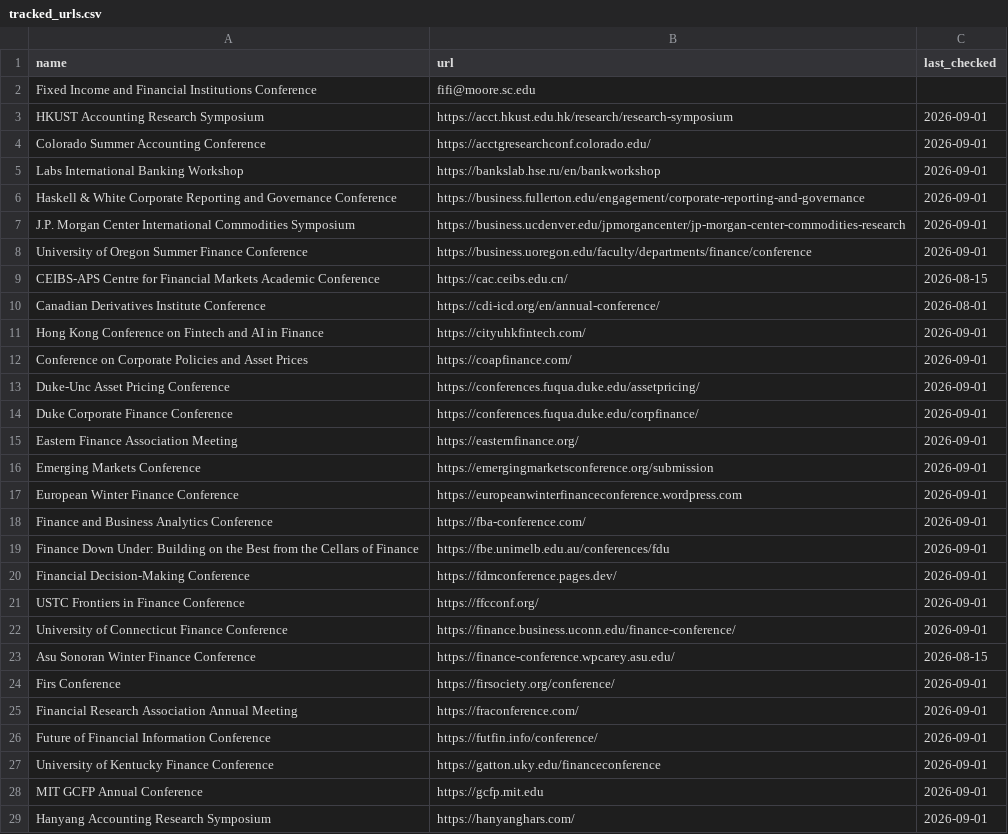
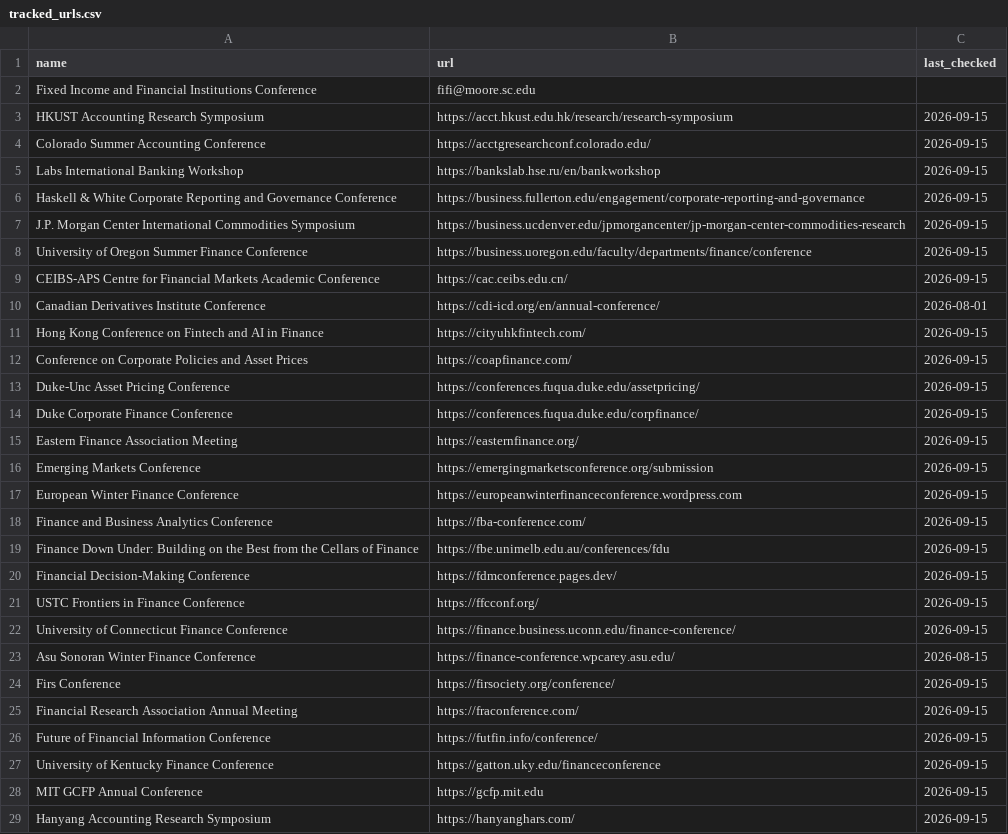
Before and after one commit to theaccountant-ab/Conference-Tracker, a CSV file: tracked_urls.csv, drawn as a sheet; only a part is shown; the diff covers the shown part only.

```diff
--- a/tracked_urls.csv
+++ b/tracked_urls.csv
@@ -2,28 +2,28 @@ name,url,last_checked
 Fixed Income and Financial Institutions Conference,fifi@moore.sc.edu,
-HKUST Accounting Research Symposium,https://acct.hkust.edu.hk/research/research-symposium,2026-09-01
-Colorado Summer Accounting Conference,https://acctgresearchconf.colorado.edu/,2026-09-01
-Labs International Banking Workshop,https://bankslab.hse.ru/en/bankworkshop,2026-09-01
-Haskell & White Corporate Reporting and Governance Conference,https://business.fullerton.edu/engagement/corporate-reporting-and-governance,2026-09-01
-J.P. Morgan Center International Commodities Symposium,https://business.ucdenver.edu/jpmorgancenter/jp-morgan-center-commodities-research,2026-09-01
-University of Oregon Summer Finance Conference,https://business.uoregon.edu/faculty/departments/finance/conference,2026-09-01
-CEIBS-APS Centre for Financial Markets Academic Conference,https://cac.ceibs.edu.cn/,2026-08-15
+HKUST Accounting Research Symposium,https://acct.hkust.edu.hk/research/research-symposium,2026-09-15
+Colorado Summer Accounting Conference,https://acctgresearchconf.colorado.edu/,2026-09-15
+Labs International Banking Workshop,https://bankslab.hse.ru/en/bankworkshop,2026-09-15
+Haskell & White Corporate Reporting and Governance Conference,https://business.fullerton.edu/engagement/corporate-reporting-and-governance,2026-09-15
+J.P. Morgan Center International Commodities Symposium,https://business.ucdenver.edu/jpmorgancenter/jp-morgan-center-commodities-research,2026-09-15
+University of Oregon Summer Finance Conference,https://business.uoregon.edu/faculty/departments/finance/conference,2026-09-15
+CEIBS-APS Centre for Financial Markets Academic Conference,https://cac.ceibs.edu.cn/,2026-09-15
 Canadian Derivatives Institute Conference,https://cdi-icd.org/en/annual-conference/,2026-08-01
-Hong Kong Conference on Fintech and AI in Finance,https://cityuhkfintech.com/,2026-09-01
-Conference on Corporate Policies and Asset Prices,https://coapfinance.com/,2026-09-01
-Duke-Unc Asset Pricing Conference,https://conferences.fuqua.duke.edu/assetpricing/,2026-09-01
-Duke Corporate Finance Conference,https://conferences.fuqua.duke.edu/corpfinance/,2026-09-01
-Eastern Finance Association Meeting,https://easternfinance.org/,2026-09-01
-Emerging Markets Conference,https://emergingmarketsconference.org/submission,2026-09-01
-European Winter Finance Conference,https://europeanwinterfinanceconference.wordpress.com,2026-09-01
-Finance and Business Analytics Conference,https://fba-conference.com/,2026-09-01
-Finance Down Under: Building on the Best from the Cellars of Finance,https://fbe.unimelb.edu.au/conferences/fdu,2026-09-01
-Financial Decision-Making Conference,https://fdmconference.pages.dev/,2026-09-01
-USTC Frontiers in Finance Conference,https://ffcconf.org/,2026-09-01
-University of Connecticut Finance Conference,https://finance.business.uconn.edu/finance-conference/,2026-09-01
+Hong Kong Conference on Fintech and AI in Finance,https://cityuhkfintech.com/,2026-09-15
+Conference on Corporate Policies and Asset Prices,https://coapfinance.com/,2026-09-15
+Duke-Unc Asset Pricing Conference,https://conferences.fuqua.duke.edu/assetpricing/,2026-09-15
+Duke Corporate Finance Conference,https://conferences.fuqua.duke.edu/corpfinance/,2026-09-15
+Eastern Finance Association Meeting,https://easternfinance.org/,2026-09-15
+Emerging Markets Conference,https://emergingmarketsconference.org/submission,2026-09-15
+European Winter Finance Conference,https://europeanwinterfinanceconference.wordpress.com,2026-09-15
+Finance and Business Analytics Conference,https://fba-conference.com/,2026-09-15
+Finance Down Under: Building on the Best from the Cellars of Finance,https://fbe.unimelb.edu.au/conferences/fdu,2026-09-15
+Financial Decision-Making Conference,https://fdmconference.pages.dev/,2026-09-15
+USTC Frontiers in Finance Conference,https://ffcconf.org/,2026-09-15
+University of Connecticut Finance Conference,https://finance.business.uconn.edu/finance-conference/,2026-09-15
 Asu Sonoran Winter Finance Conference,https://finance-conference.wpcarey.asu.edu/,2026-08-15
-Firs Conference,https://firsociety.org/conference/,2026-09-01
-Financial Research Association Annual Meeting,https://fraconference.com/,2026-09-01
-Future of Financial Information Conference,https://futfin.info/conference/,2026-09-01
-University of Kentucky Finance Conference,https://gatton.uky.edu/financeconference,2026-09-01
-MIT GCFP Annual Conference,https://gcfp.mit.edu,2026-09-01
-Hanyang Accounting Research Symposium,https://hanyanghars.com/,2026-09-01
+Firs Conference,https://firsociety.org/conference/,2026-09-15
+Financial Research Association Annual Meeting,https://fraconference.com/,2026-09-15
+Future of Financial Information Conference,https://futfin.info/conference/,2026-09-15
+University of Kentucky Finance Conference,https://gatton.uky.edu/financeconference,2026-09-15
+MIT GCFP Annual Conference,https://gcfp.mit.edu,2026-09-15
+Hanyang Accounting Research Symposium,https://hanyanghars.com/,2026-09-15
```
Also changed, not shown: 33 edited cells elsewhere in this file, conferences.csv, 1 other file.
